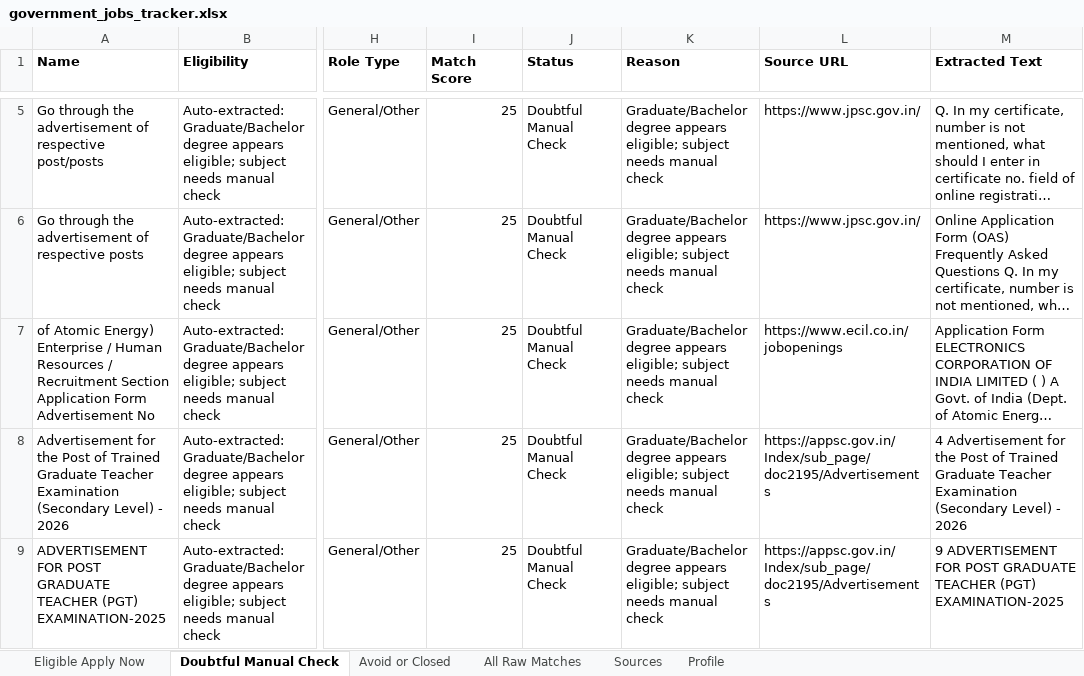
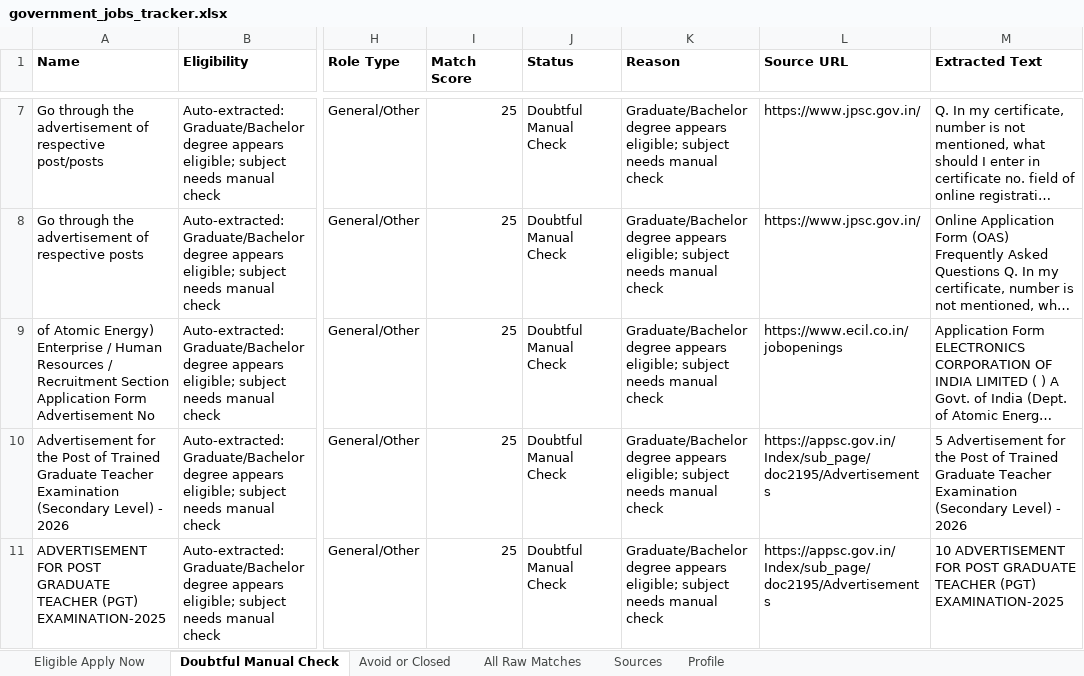
Before and after one commit to cshemant/LearnWithHemant, an Excel workbook: jobs/government_jobs_tracker.xlsx, sheet Doubtful Manual Check, drawn as a sheet; only a part is shown, gaps mark what is left out; long unchanged cells end in …; values as stored, in another font and other column widths than the file's, no borders; addresses are those after the commit; the diff covers the shown part only; the diff names each change by its address in the sheet, - before the commit and + after, or states it on an @@ line.

```diff
--- a/jobs/government_jobs_tracker.xlsx (sheet Doubtful Manual Check)
+++ b/jobs/government_jobs_tracker.xlsx (sheet Doubtful Manual Check)
-M10 (Extracted Text): 4 Advertisement for…
+M10 (Extracted Text): 5 Advertisement for…
-M11 (Extracted Text): 9 ADVERTISEMENT FOR…
+M11 (Extracted Text): 10 ADVERTISEMENT FOR…
```
Also changed, not shown: 2 added rows and 2 edited cells elsewhere in this sheet, sheet All Raw Matches, sheet Avoid or Closed, 29 other files.
